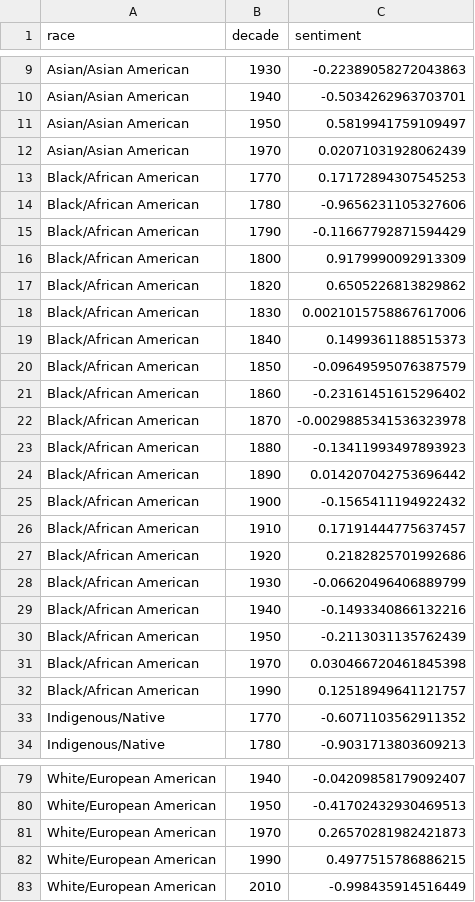
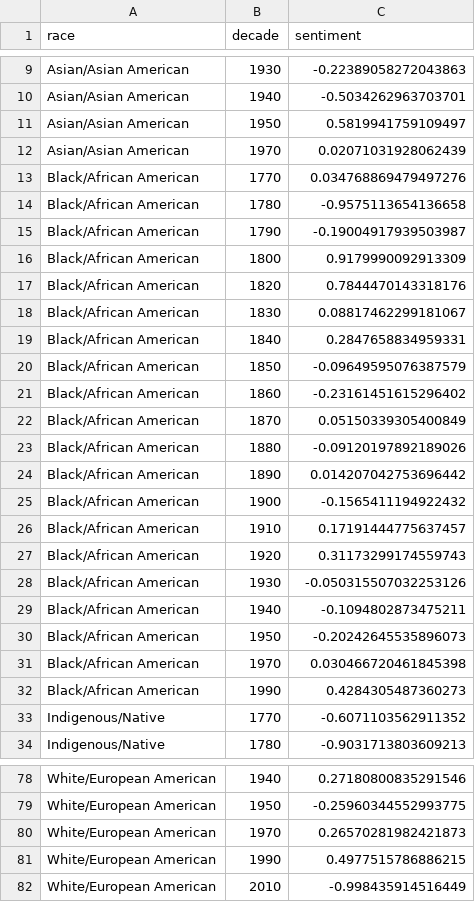
Before and after one commit to rohanramnarain/america-at-250, a CSV file: data/processed/race_sent_timeseries_transformer.csv, drawn as a sheet; only a part is shown, gaps mark what is left out; addresses are those after the commit; the diff covers the shown part only; the diff names each change by its address in the sheet, - before the commit and + after, or states it on an @@ line.

```diff
--- a/data/processed/race_sent_timeseries_transformer.csv
+++ b/data/processed/race_sent_timeseries_transformer.csv
-C13 (sentiment): 0.17172894307545253
+C13 (sentiment): 0.034768869479497276
-C14 (sentiment): -0.9656231105327606
+C14 (sentiment): -0.9575113654136658
-C15 (sentiment): -0.11667792871594429
+C15 (sentiment): -0.19004917939503987
-C17 (sentiment): 0.6505226813829862
+C17 (sentiment): 0.7844470143318176
-C18 (sentiment): 0.0021015758867617006
+C18 (sentiment): 0.08817462299181067
-C19 (sentiment): 0.1499361188515373
+C19 (sentiment): 0.2847658834959331
-C22 (sentiment): -0.0029885341536323978
+C22 (sentiment): 0.05150339305400849
-C23 (sentiment): -0.13411993497893923
+C23 (sentiment): -0.09120197892189026
-C27 (sentiment): 0.2182825701992686
+C27 (sentiment): 0.31173299174559743
-C28 (sentiment): -0.06620496406889799
+C28 (sentiment): -0.050315507032253126
-C29 (sentiment): -0.1493340866132216
+C29 (sentiment): -0.1094802873475211
-C30 (sentiment): -0.2113031135762439
+C30 (sentiment): -0.20242645535896073
-C32 (sentiment): 0.12518949641121757
+C32 (sentiment): 0.4284305487360273
-C78 (sentiment): -0.04209858179092407
+C78 (sentiment): 0.27180800835291546
-C79 (sentiment): -0.41702432930469513
+C79 (sentiment): -0.25960344552993775
```
Also changed, not shown: 1 removed row and 21 edited cells elsewhere in this file, data/processed/race_sent_timeseries_combined.csv, data/processed/race_sent_timeseries_vader.csv, 7 other files.
